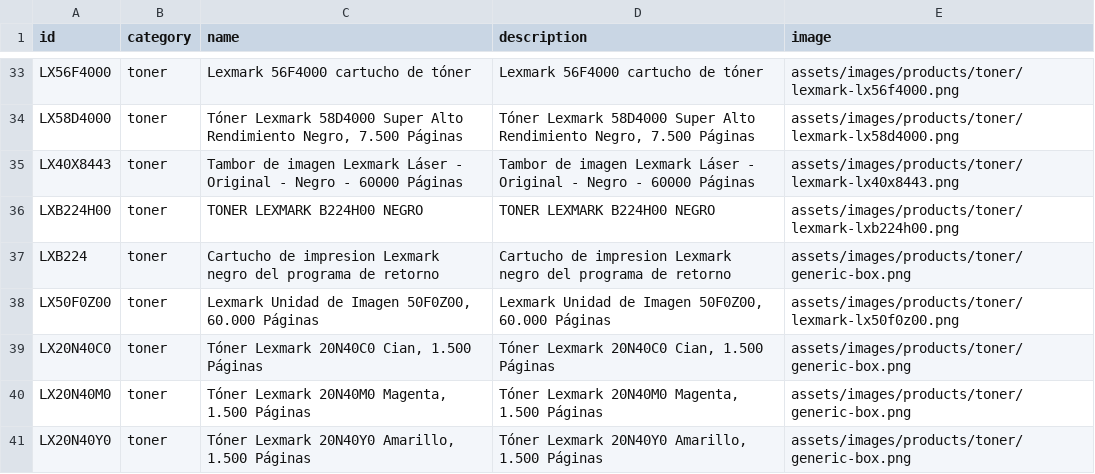
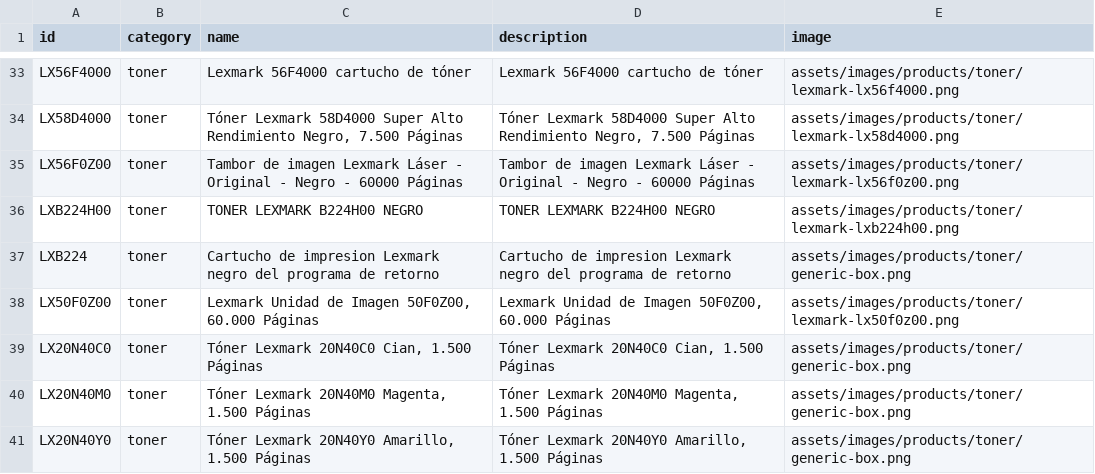
Before and after one commit to santiagotrevio/integralcomputacion, a CSV file: assets/data/productos.csv, drawn as a sheet; only a part is shown, gaps mark what is left out.

```diff
--- a/assets/data/productos.csv
+++ b/assets/data/productos.csv
@@ -34,3 +34,3 @@ LX56F4000,toner,Lexmark 56F4000 cartucho de tóner,Lexmark 56F4000 cartucho de t
 LX58D4000,toner,"Tóner Lexmark 58D4000 Super Alto Rendimiento Negro, 7.500 Páginas","Tóner Lexmark 58D4000 Super Alto Rendimiento Negro, 7.500 Páginas",assets/images/products/toner/lexmark-lx58d4000.png
-LX40X8443,toner,Tambor de imagen Lexmark Láser - Original - Negro - 60000 Páginas,Tambor de imagen Lexmark Láser - Original - Negro - 60000 Páginas,assets/images/products/toner/lexmark-lx40x8443.png
+LX56F0Z00,toner,Tambor de imagen Lexmark Láser - Original - Negro - 60000 Páginas,Tambor de imagen Lexmark Láser - Original - Negro - 60000 Páginas,assets/images/products/toner/lexmark-lx56f0z00.png
 LXB224H00,toner,TONER LEXMARK B224H00 NEGRO,TONER LEXMARK B224H00 NEGRO,assets/images/products/toner/lexmark-lxb224h00.png
```
Also changed, not shown: 3 other files.
